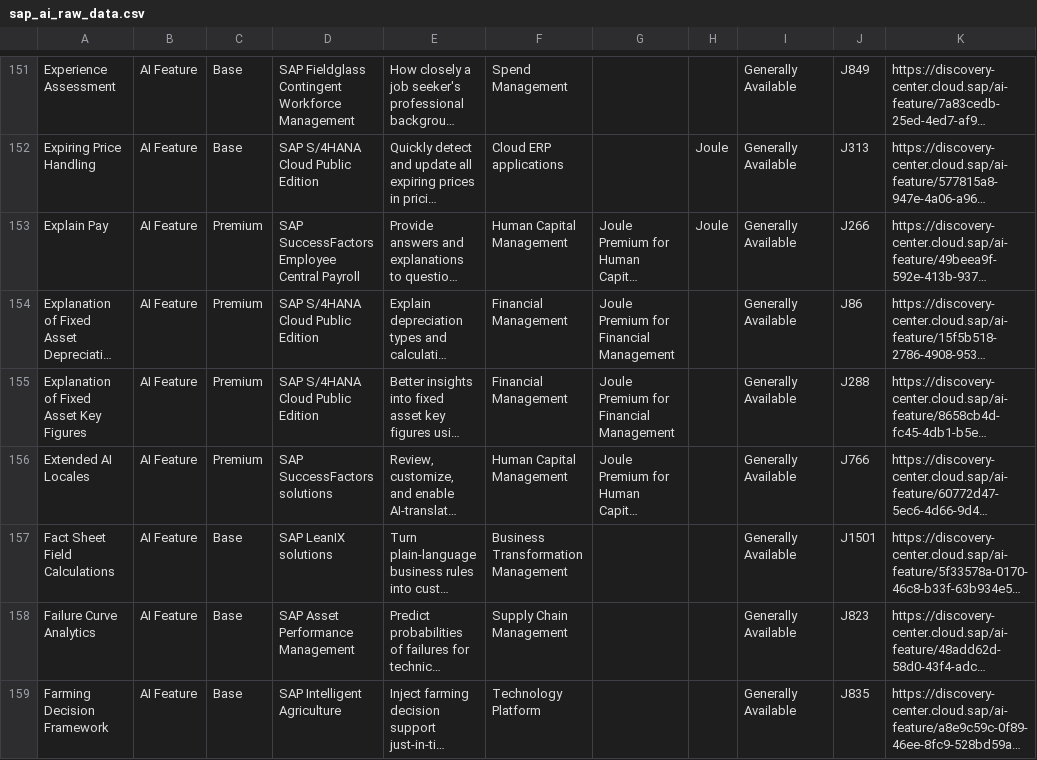
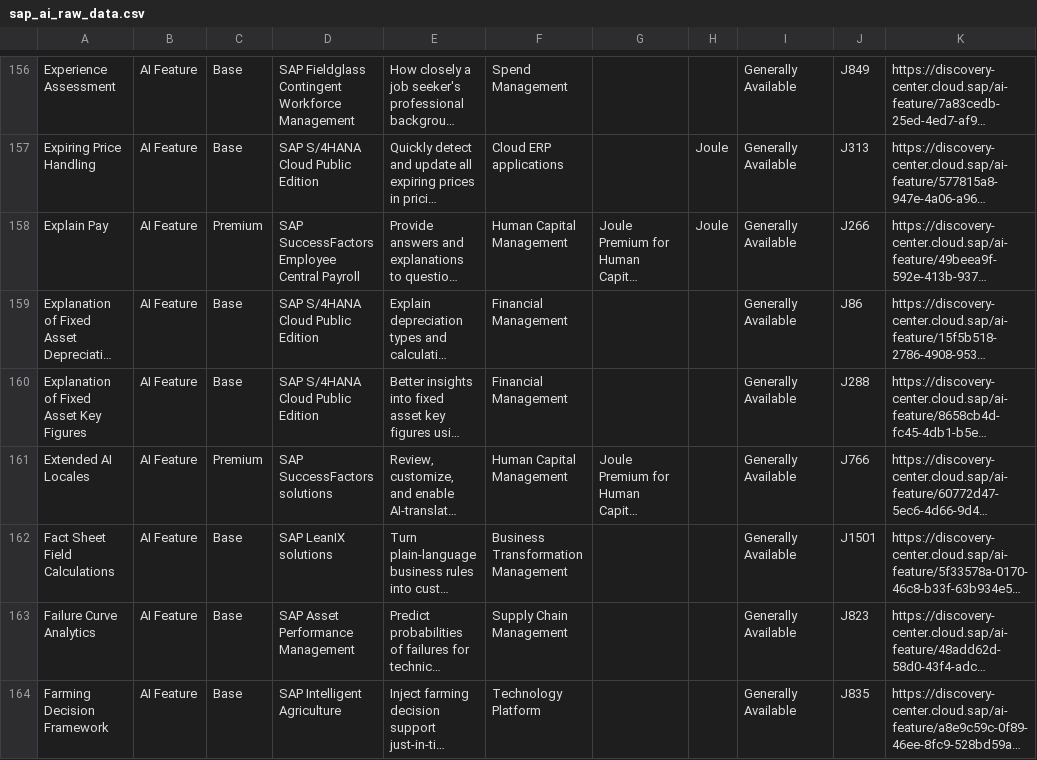
Before and after one commit to jwanOo/ai-readiness-check, a CSV file: Agents Discovery/sap_ai_raw_data.csv, drawn as a sheet; only a part is shown, gaps mark what is left out; long unchanged cells end in …; addresses are those after the commit; the diff covers the shown part only; the diff names each change by its address in the sheet, - before the commit and + after, or states it on an @@ line.

```diff
--- a/Agents Discovery/sap_ai_raw_data.csv
+++ b/Agents Discovery/sap_ai_raw_data.csv
-C159:C160: Premium
+C159:C160: Base
-G159:G160: Joule Premium for Financial Management
+G159:G160: (empty)
```
Also changed, not shown: 10 added rows and 16 edited cells elsewhere in this file, public/sap_ai_data.csv.
